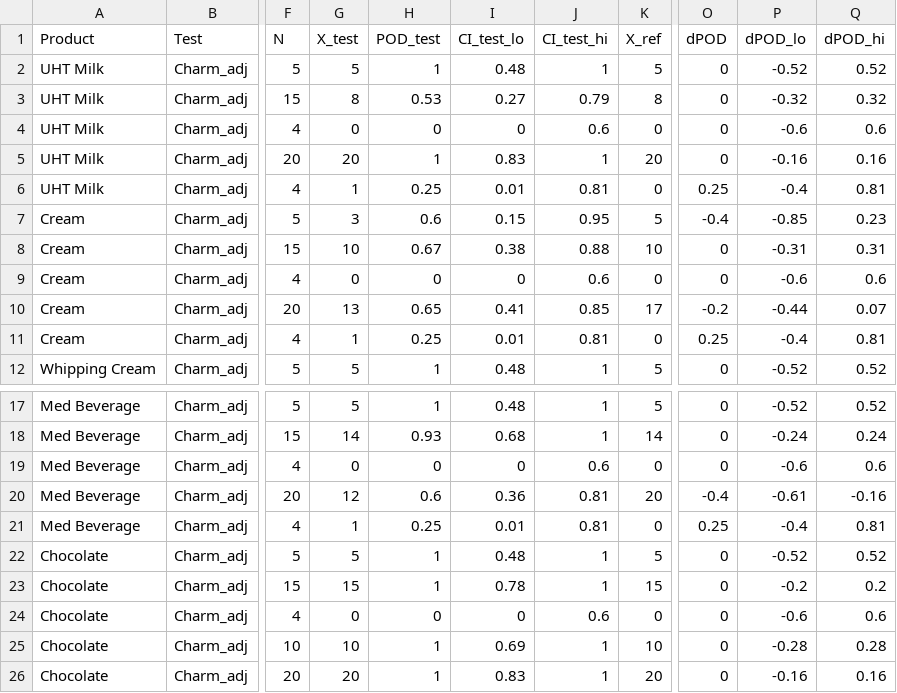
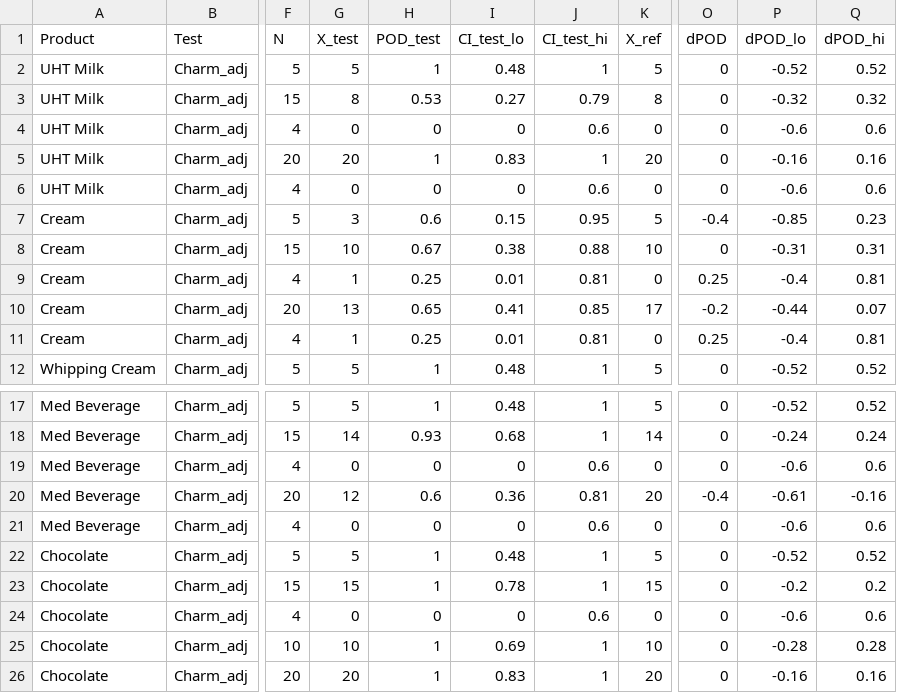
Before and after one commit to MatthieuVignes/CompTestsUHTProductsThermophilicBacteria, a CSV file: output/master_pod_charm_24h.csv, drawn as a sheet; only a part is shown, gaps mark what is left out; the diff names each change by its address in the sheet, - before the commit and + after, or states it on an @@ line.

```diff
--- a/output/master_pod_charm_24h.csv
+++ b/output/master_pod_charm_24h.csv
-G6 (X_test): 1
+G6 (X_test): 0
-H6 (POD_test): 0.25
+H6 (POD_test): 0
-I6 (CI_test_lo): 0.01
+I6 (CI_test_lo): 0
-J6 (CI_test_hi): 0.81
+J6 (CI_test_hi): 0.6
-O6 (dPOD): 0.25
+O6 (dPOD): 0
-P6 (dPOD_lo): -0.4
+P6 (dPOD_lo): -0.6
-Q6 (dPOD_hi): 0.81
+Q6 (dPOD_hi): 0.6
-G9 (X_test): 0
+G9 (X_test): 1
-H9 (POD_test): 0
+H9 (POD_test): 0.25
-I9 (CI_test_lo): 0
+I9 (CI_test_lo): 0.01
-J9 (CI_test_hi): 0.6
+J9 (CI_test_hi): 0.81
-O9 (dPOD): 0
+O9 (dPOD): 0.25
-P9 (dPOD_lo): -0.6
+P9 (dPOD_lo): -0.4
-Q9 (dPOD_hi): 0.6
+Q9 (dPOD_hi): 0.81
-G21 (X_test): 1
+G21 (X_test): 0
-H21 (POD_test): 0.25
+H21 (POD_test): 0
-I21 (CI_test_lo): 0.01
+I21 (CI_test_lo): 0
-J21 (CI_test_hi): 0.81
+J21 (CI_test_hi): 0.6
-O21 (dPOD): 0.25
+O21 (dPOD): 0
-P21 (dPOD_lo): -0.4
+P21 (dPOD_lo): -0.6
-Q21 (dPOD_hi): 0.81
+Q21 (dPOD_hi): 0.6
```
Also changed, not shown: output/Cream_pod_attune_24h.csv, output/Cream_pod_charm_24h.csv, 3 other files.
